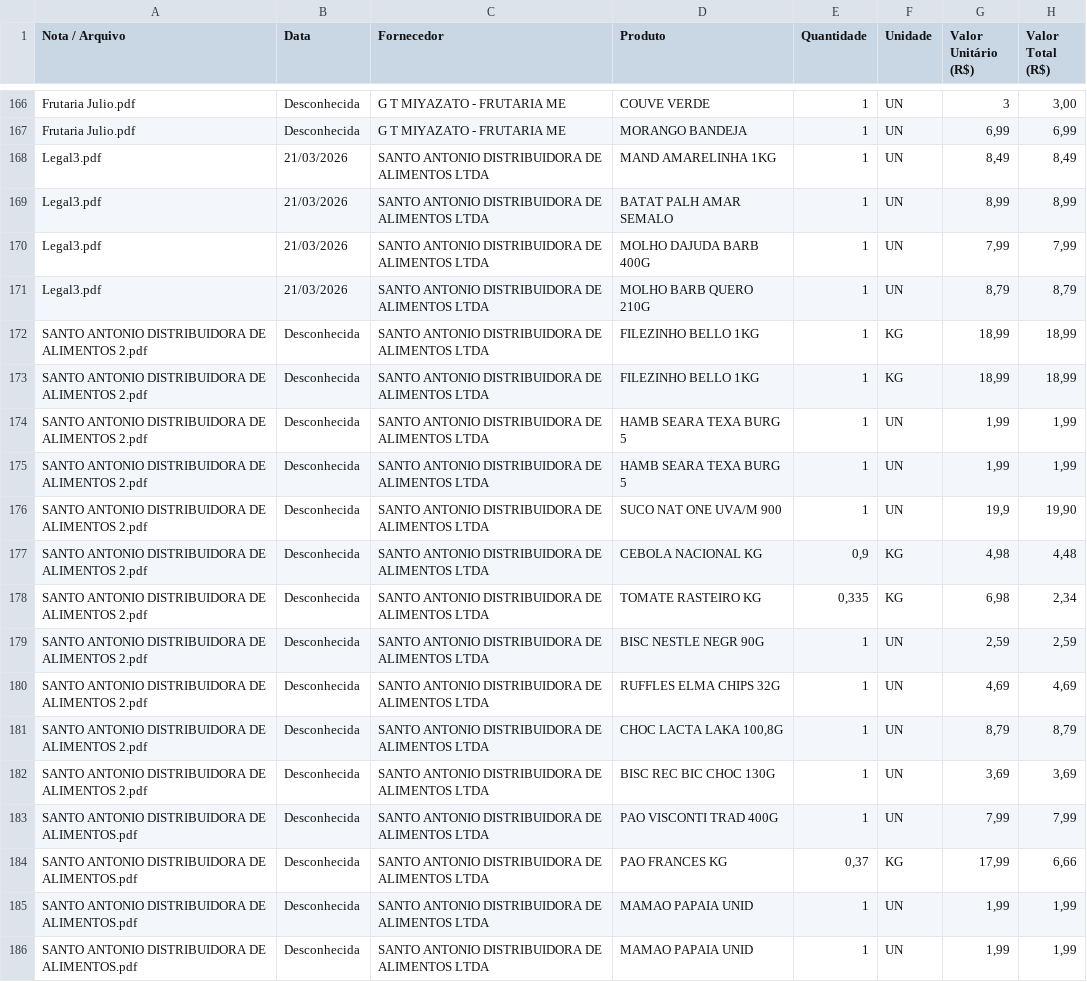
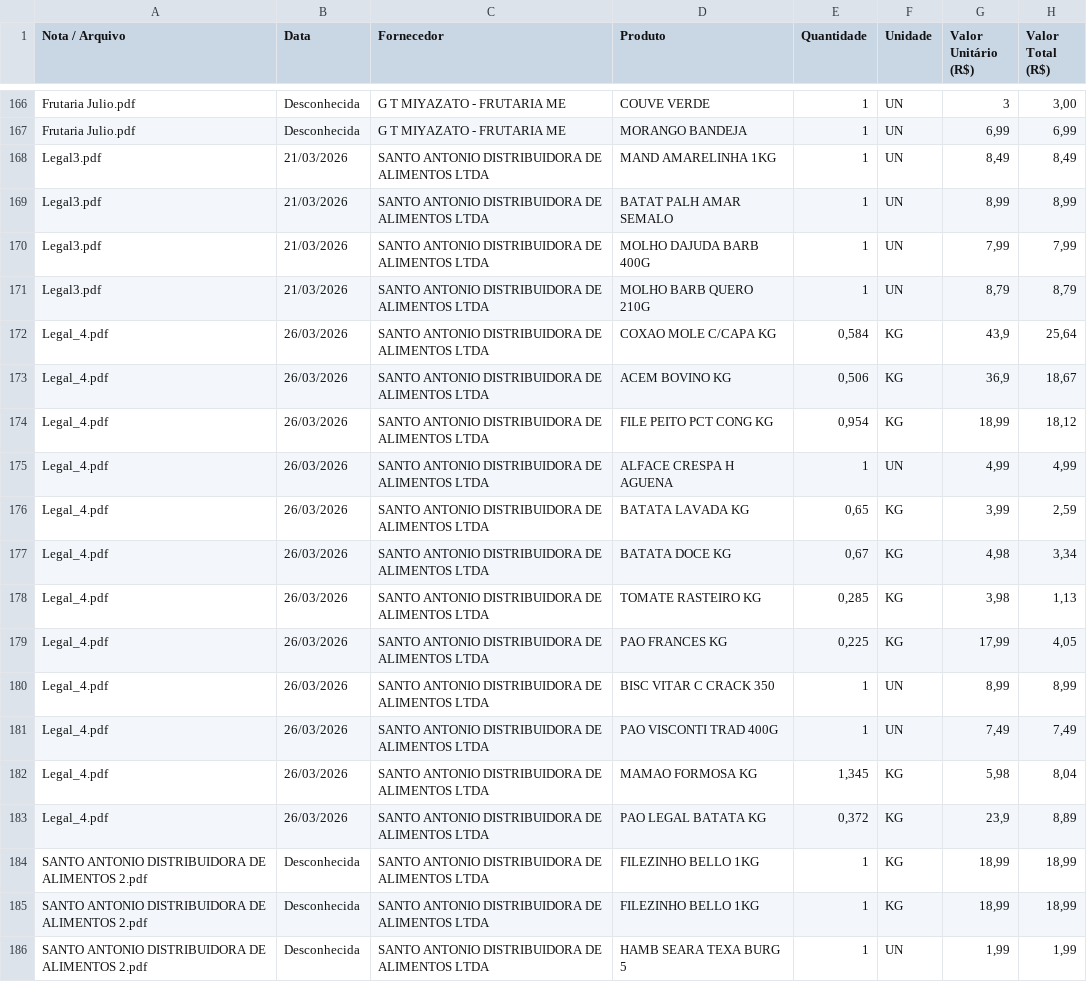
Before and after one commit to Emersonsan07/Feira-Certa, a CSV file: resultado_feira.csv, drawn as a sheet; only a part is shown, gaps mark what is left out; the shorter side is filled out with more unchanged rows; the diff names each change by its address in the sheet, - before the commit and + after, or states it on an @@ line.

```diff
--- a/resultado_feira.csv
+++ b/resultado_feira.csv
+row 172: Legal_4.pdf | 26/03/2026 | SANTO ANTONIO DISTRIBUIDORA DE ALIMENTOS LTDA | COXAO MOLE C/CAPA KG | 0,584 | KG | 43,9 | 25,64
+row 173: Legal_4.pdf | 26/03/2026 | SANTO ANTONIO DISTRIBUIDORA DE ALIMENTOS LTDA | ACEM BOVINO KG | 0,506 | KG | 36,9 | 18,67
+row 174: Legal_4.pdf | 26/03/2026 | SANTO ANTONIO DISTRIBUIDORA DE ALIMENTOS LTDA | FILE PEITO PCT CONG KG | 0,954 | KG | 18,99 | 18,12
+row 175: Legal_4.pdf | 26/03/2026 | SANTO ANTONIO DISTRIBUIDORA DE ALIMENTOS LTDA | ALFACE CRESPA H AGUENA | 1 | UN | 4,99 | 4,99
+row 176: Legal_4.pdf | 26/03/2026 | SANTO ANTONIO DISTRIBUIDORA DE ALIMENTOS LTDA | BATATA LAVADA KG | 0,65 | KG | 3,99 | 2,59
+row 177: Legal_4.pdf | 26/03/2026 | SANTO ANTONIO DISTRIBUIDORA DE ALIMENTOS LTDA | BATATA DOCE KG | 0,67 | KG | 4,98 | 3,34
+row 178: Legal_4.pdf | 26/03/2026 | SANTO ANTONIO DISTRIBUIDORA DE ALIMENTOS LTDA | TOMATE RASTEIRO KG | 0,285 | KG | 3,98 | 1,13
+row 179: Legal_4.pdf | 26/03/2026 | SANTO ANTONIO DISTRIBUIDORA DE ALIMENTOS LTDA | PAO FRANCES KG | 0,225 | KG | 17,99 | 4,05
+row 180: Legal_4.pdf | 26/03/2026 | SANTO ANTONIO DISTRIBUIDORA DE ALIMENTOS LTDA | BISC VITAR C CRACK 350 | 1 | UN | 8,99 | 8,99
+row 181: Legal_4.pdf | 26/03/2026 | SANTO ANTONIO DISTRIBUIDORA DE ALIMENTOS LTDA | PAO VISCONTI TRAD 400G | 1 | UN | 7,49 | 7,49
+row 182: Legal_4.pdf | 26/03/2026 | SANTO ANTONIO DISTRIBUIDORA DE ALIMENTOS LTDA | MAMAO FORMOSA KG | 1,345 | KG | 5,98 | 8,04
+row 183: Legal_4.pdf | 26/03/2026 | SANTO ANTONIO DISTRIBUIDORA DE ALIMENTOS LTDA | PAO LEGAL BATATA KG | 0,372 | KG | 23,9 | 8,89
```
Also changed, not shown: 6 other files.
